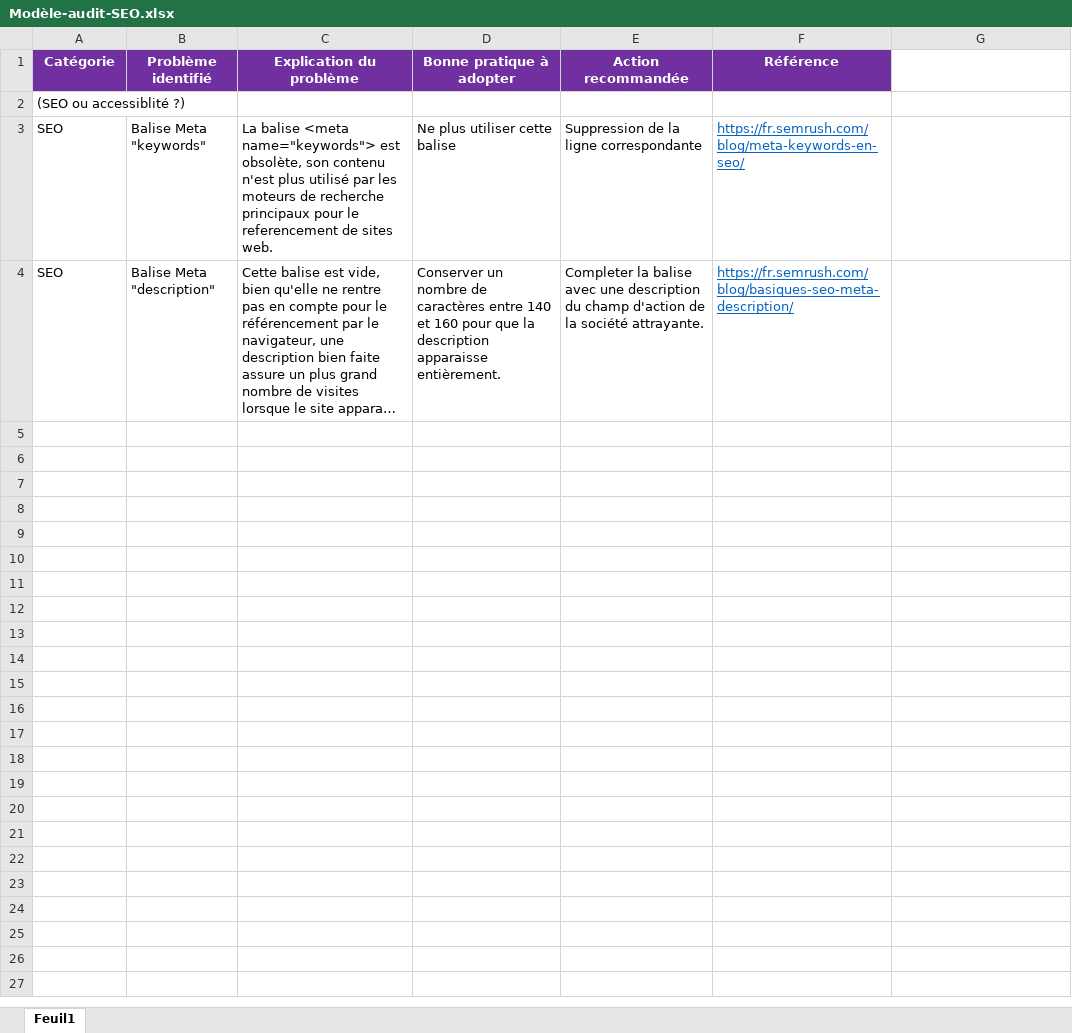
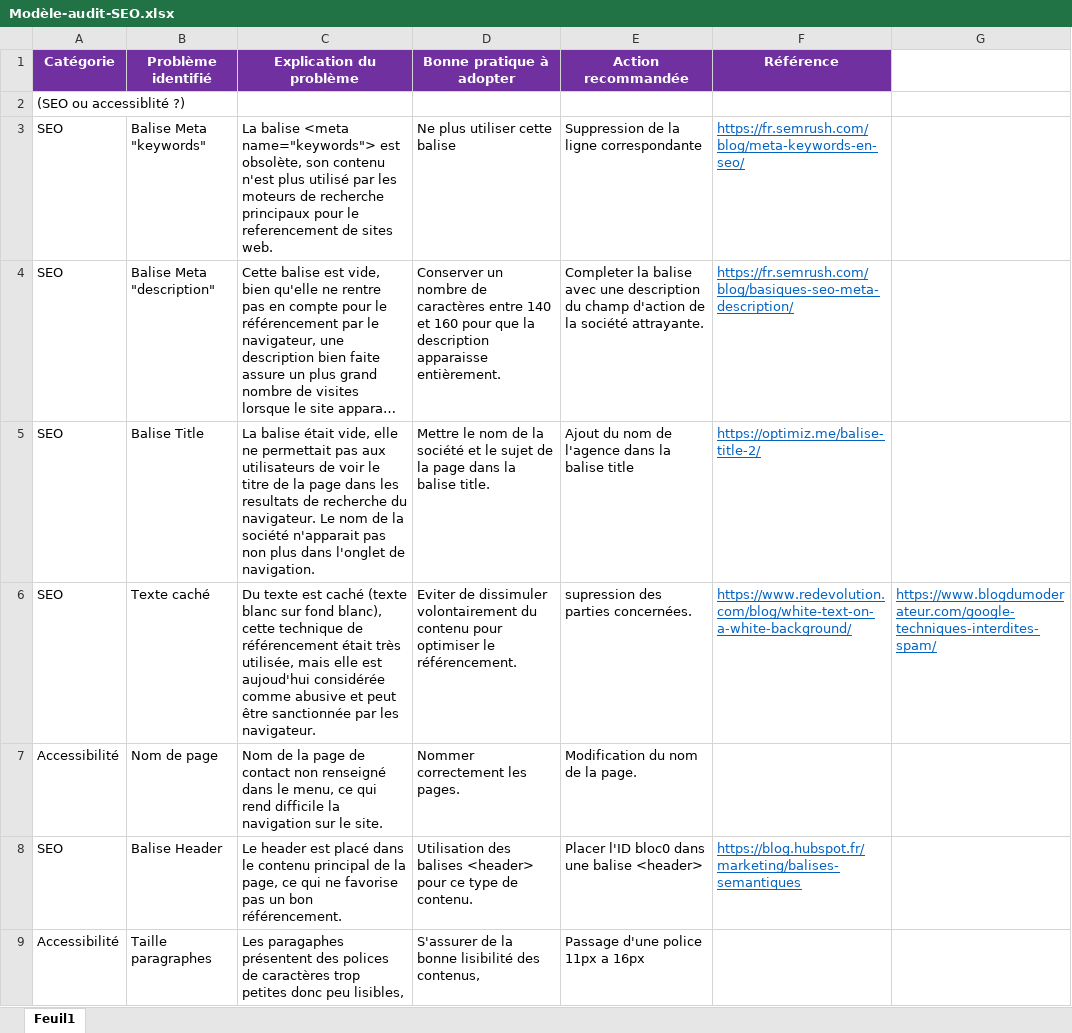
Before and after one commit to EdwinLRT/Projet-4-La-Panthere-after, an Excel workbook: Brief/Modèle-audit-SEO.xlsx, sheet Feuil1, drawn as a sheet; only a part is shown; long unchanged cells end in …; values as stored, in another font and other column widths than the file's, no borders; the diff covers the shown part only; the diff names each change by its address in the sheet, - before the commit and + after, or states it on an @@ line.

```diff
--- a/Brief/Modèle-audit-SEO.xlsx (sheet Feuil1)
+++ b/Brief/Modèle-audit-SEO.xlsx (sheet Feuil1)
+row 5: SEO | Balise Title | La balise était vide, elle ne permettait pas aux utilisateurs de voir le titre de la page dans les resultats de recherche du navigateur. Le nom de la société n'apparait pas non plus dans l'onglet de navigation. | Mettre le nom de la société et le sujet de la page dans la balise title. | Ajout du nom de l'agence dans la balise title | https://optimiz.me/balise-title-2/
+row 6: SEO | Texte caché | Du texte est caché (texte blanc sur fond blanc), cette technique de référencement était très utilisée, mais elle est aujoud'hui considérée comme abusive et peut être sanctionnée par les navigateur. | Eviter de dissimuler volontairement du contenu pour optimiser le référencement. | supression des parties concernées. | https://www.redevolution.com/blog/white-text-on-a-white-background/ | https://www.blogdumoderateur.com/google-techniques-interdites-spam/
+row 7: Accessibilité | Nom de page | Nom de la page de contact non renseigné dans le menu, ce qui rend difficile la navigation sur le site. | Nommer correctement les pages. | Modification du nom de la page.
+row 8: SEO | Balise Header | Le header est placé dans le contenu principal de la page, ce qui ne favorise pas un bon référencement. | Utilisation des balises <header> pour ce type de contenu. | Placer l'ID bloc0 dans une balise <header> | https://blog.hubspot.fr/marketing/balises-semantiques
+row 9: Accessibilité | Taille paragraphes | Les paragaphes présentent des polices de caractères trop petites donc peu lisibles, | S'assurer de la bonne lisibilité des contenus, | Passage d'une police 11px a 16px
```
Also changed, not shown: 5 added rows elsewhere in this sheet, 2 other files.
